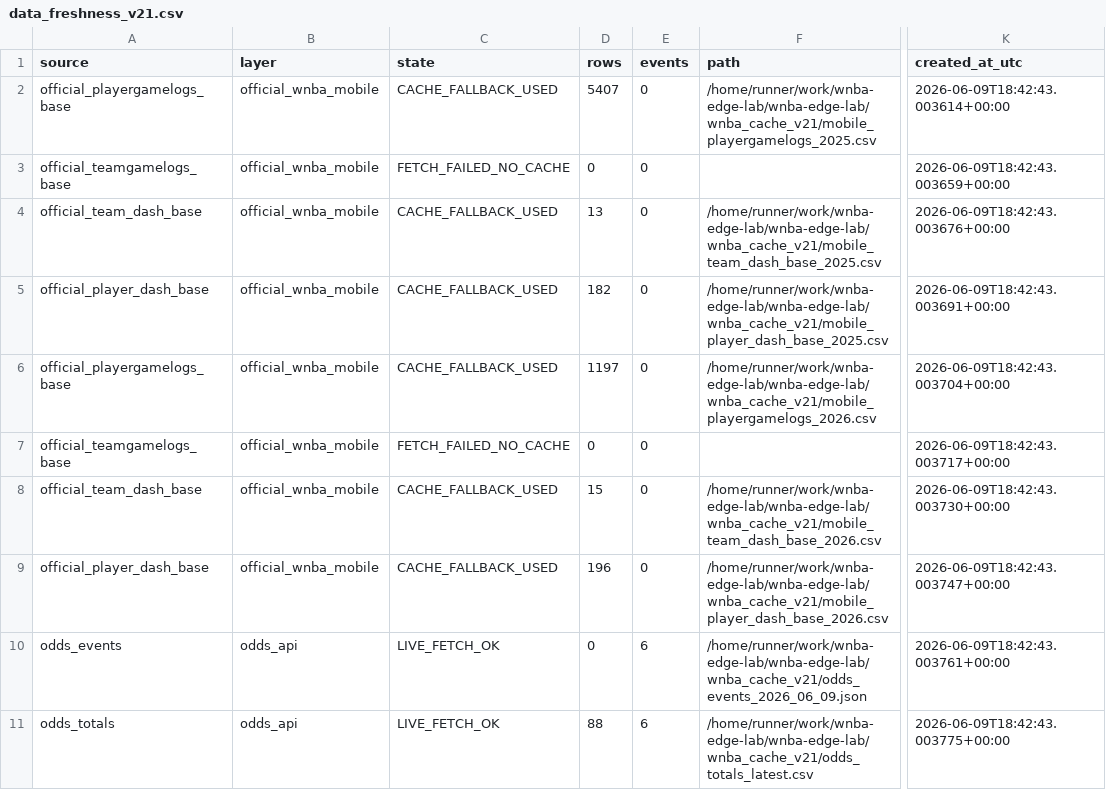
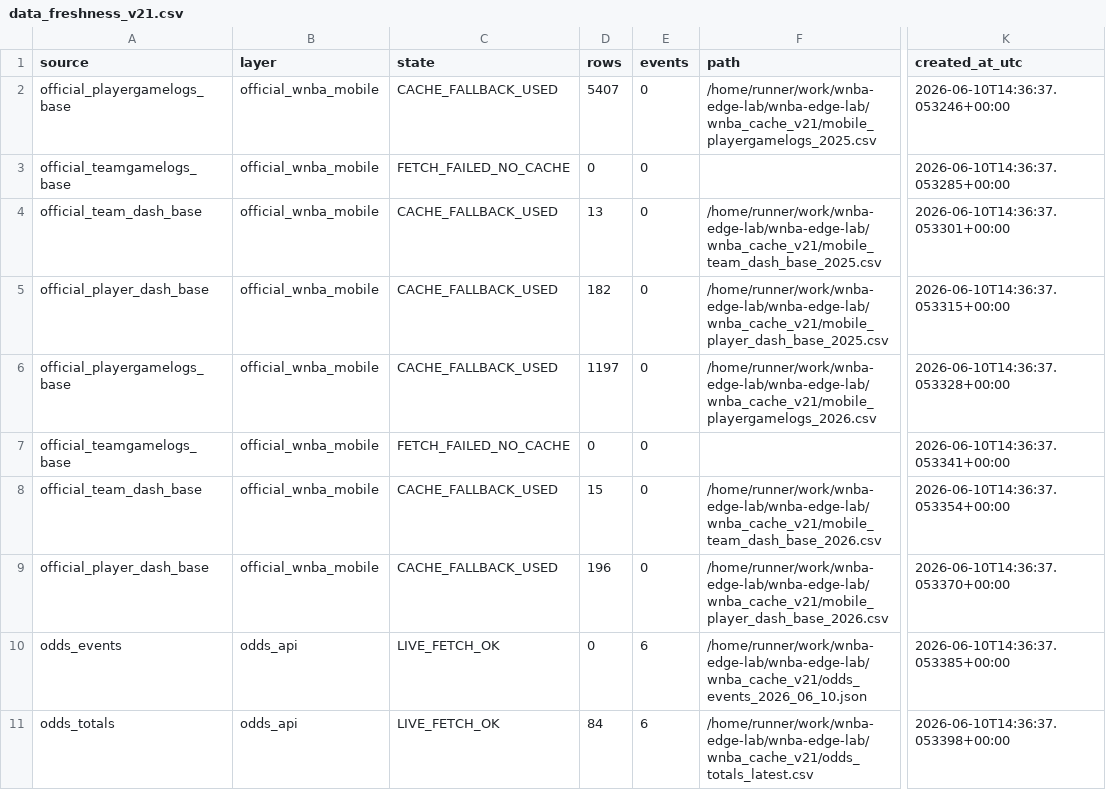
Before and after one commit to damoutinho11-art/wnba-edge-lab, a CSV file: wnba_outputs/data_freshness_v21.csv, drawn as a sheet; only a part is shown, gaps mark what is left out; the diff covers the shown part only; the diff names each change by its address in the sheet, - before the commit and + after, or states it on an @@ line.

```diff
--- a/wnba_outputs/data_freshness_v21.csv
+++ b/wnba_outputs/data_freshness_v21.csv
-K2 (created_at_utc): 2026-06-09T18:42:43.003614+00:00
+K2 (created_at_utc): 2026-06-10T14:36:37.053246+00:00
-K3 (created_at_utc): 2026-06-09T18:42:43.003659+00:00
+K3 (created_at_utc): 2026-06-10T14:36:37.053285+00:00
-K4 (created_at_utc): 2026-06-09T18:42:43.003676+00:00
+K4 (created_at_utc): 2026-06-10T14:36:37.053301+00:00
-K5 (created_at_utc): 2026-06-09T18:42:43.003691+00:00
+K5 (created_at_utc): 2026-06-10T14:36:37.053315+00:00
-K6 (created_at_utc): 2026-06-09T18:42:43.003704+00:00
+K6 (created_at_utc): 2026-06-10T14:36:37.053328+00:00
-K7 (created_at_utc): 2026-06-09T18:42:43.003717+00:00
+K7 (created_at_utc): 2026-06-10T14:36:37.053341+00:00
-K8 (created_at_utc): 2026-06-09T18:42:43.003730+00:00
+K8 (created_at_utc): 2026-06-10T14:36:37.053354+00:00
-K9 (created_at_utc): 2026-06-09T18:42:43.003747+00:00
+K9 (created_at_utc): 2026-06-10T14:36:37.053370+00:00
-F10 (path): /home/runner/work/wnba-edge-lab/wnba-edge-lab/wnba_cache_v21/odds_events_2026_06_09.json
+F10 (path): /home/runner/work/wnba-edge-lab/wnba-edge-lab/wnba_cache_v21/odds_events_2026_06_10.json
-K10 (created_at_utc): 2026-06-09T18:42:43.003761+00:00
+K10 (created_at_utc): 2026-06-10T14:36:37.053385+00:00
-D11 (rows): 88
+D11 (rows): 84
-K11 (created_at_utc): 2026-06-09T18:42:43.003775+00:00
+K11 (created_at_utc): 2026-06-10T14:36:37.053398+00:00
```
Also changed, not shown: 14 edited cells elsewhere in this file, wnba_outputs/feature_diagnostics_v21.csv, wnba_outputs/hermes_advisory_queue_v21.csv, 37 other files.
